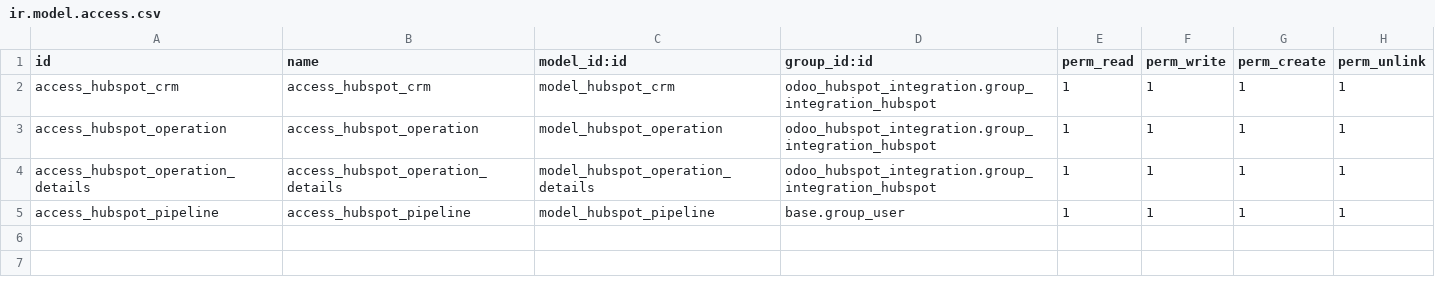
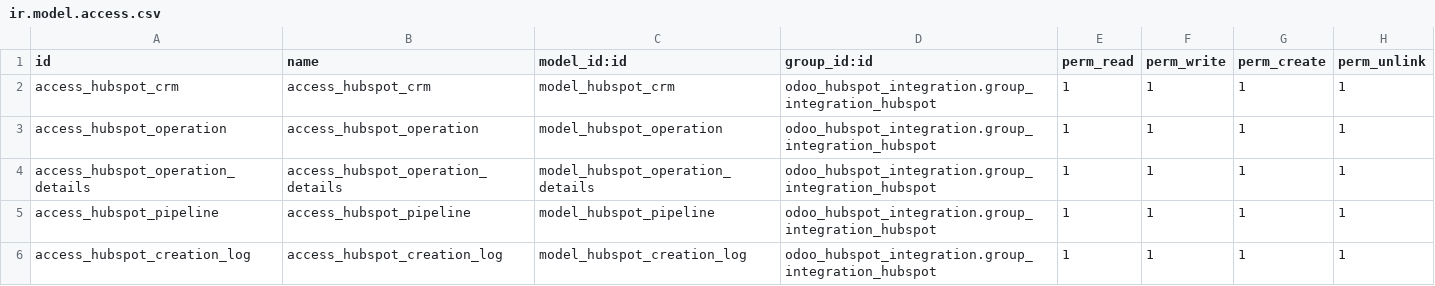
Before and after one commit to AylenGarces91/nsign, a CSV file: custom_modules/odoo_hubspot_integration/security/ir.model.access.csv, drawn as a sheet.

Commit message:
Update Hubspot

```diff
--- a/custom_modules/odoo_hubspot_integration/security/ir.model.access.csv
+++ b/custom_modules/odoo_hubspot_integration/security/ir.model.access.csv
@@ -4,2 +4,3 @@ access_hubspot_operation,access_hubspot_operation,model_hubspot_operation,odoo_h
 access_hubspot_operation_details,access_hubspot_operation_details,model_hubspot_operation_details,odoo_hubspot_integration.group_integration_hubspot,1,1,1,1
-access_hubspot_pipeline,access_hubspot_pipeline,model_hubspot_pipeline,base.group_user,1,1,1,1
+access_hubspot_pipeline,access_hubspot_pipeline,model_hubspot_pipeline,odoo_hubspot_integration.group_integration_hubspot,1,1,1,1
+access_hubspot_creation_log,access_hubspot_creation_log,model_hubspot_creation_log,odoo_hubspot_integration.group_integration_hubspot,1,1,1,1
```
Also changed, not shown: 14 other files.
